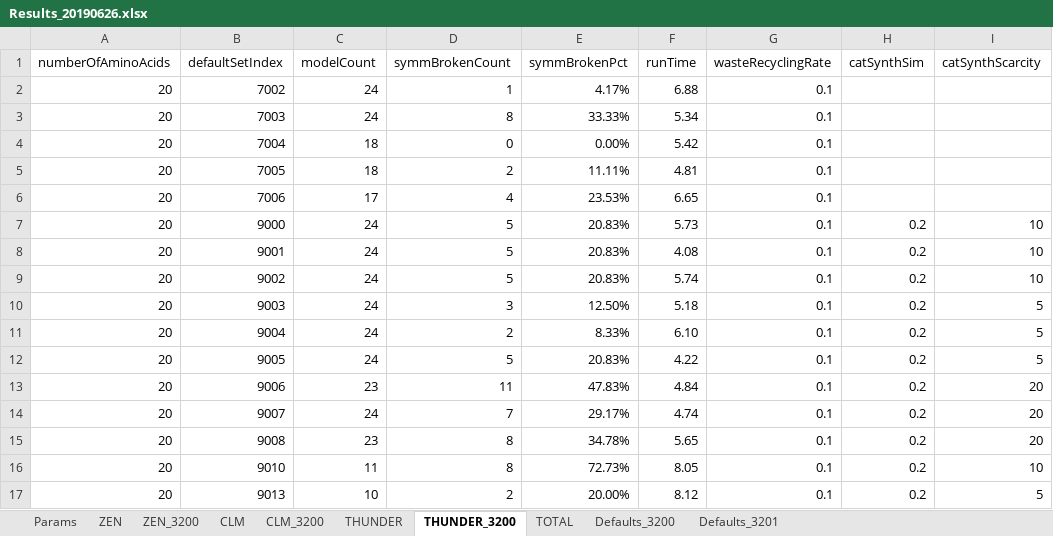
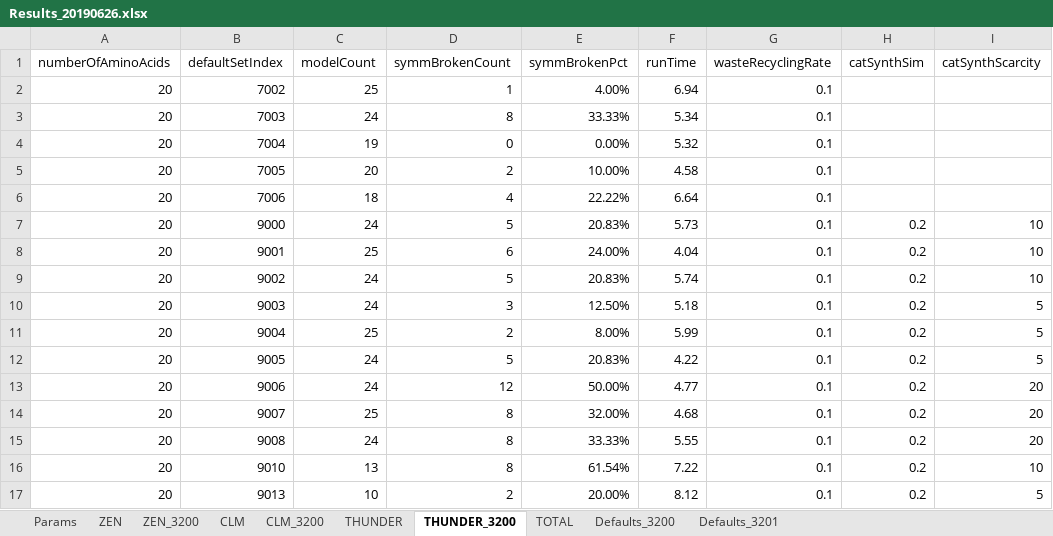
Before and after one commit to kkkmail/ClmFSharp, an Excel workbook: Math/Results_20190626.xlsx, sheet THUNDER_3200, drawn as a sheet; only a part is shown; values as stored, in another font and other column widths than the file's, no borders; the diff covers the shown part only; the diff names each change by its address in the sheet, - before the commit and + after, or states it on an @@ line.

```diff
--- a/Math/Results_20190626.xlsx (sheet THUNDER_3200)
+++ b/Math/Results_20190626.xlsx (sheet THUNDER_3200)
-C2 (modelCount): 24
+C2 (modelCount): 25
-E2 (symmBrokenPct): 4.17%
+E2 (symmBrokenPct): 4.00%
-F2 (runTime): 6.88
+F2 (runTime): 6.94
-C4 (modelCount): 18
+C4 (modelCount): 19
-F4 (runTime): 5.42
+F4 (runTime): 5.32
-C5 (modelCount): 18
+C5 (modelCount): 20
-E5 (symmBrokenPct): 11.11%
+E5 (symmBrokenPct): 10.00%
-F5 (runTime): 4.81
+F5 (runTime): 4.58
-C6 (modelCount): 17
+C6 (modelCount): 18
-E6 (symmBrokenPct): 23.53%
+E6 (symmBrokenPct): 22.22%
-F6 (runTime): 6.65
+F6 (runTime): 6.64
-C8 (modelCount): 24
+C8 (modelCount): 25
-D8 (symmBrokenCount): 5
+D8 (symmBrokenCount): 6
-E8 (symmBrokenPct): 20.83%
+E8 (symmBrokenPct): 24.00%
-F8 (runTime): 4.08
+F8 (runTime): 4.04
-C11 (modelCount): 24
+C11 (modelCount): 25
-E11 (symmBrokenPct): 8.33%
+E11 (symmBrokenPct): 8.00%
-F11 (runTime): 6.10
+F11 (runTime): 5.99
-C13 (modelCount): 23
+C13 (modelCount): 24
-D13 (symmBrokenCount): 11
+D13 (symmBrokenCount): 12
-E13 (symmBrokenPct): 47.83%
+E13 (symmBrokenPct): 50.00%
-F13 (runTime): 4.84
+F13 (runTime): 4.77
-C14 (modelCount): 24
+C14 (modelCount): 25
-D14 (symmBrokenCount): 7
+D14 (symmBrokenCount): 8
-E14 (symmBrokenPct): 29.17%
+E14 (symmBrokenPct): 32.00%
-F14 (runTime): 4.74
+F14 (runTime): 4.68
-C15 (modelCount): 23
+C15 (modelCount): 24
-E15 (symmBrokenPct): 34.78%
+E15 (symmBrokenPct): 33.33%
-F15 (runTime): 5.65
+F15 (runTime): 5.55
-C16 (modelCount): 11
+C16 (modelCount): 13
-E16 (symmBrokenPct): 72.73%
+E16 (symmBrokenPct): 61.54%
-F16 (runTime): 8.05
+F16 (runTime): 7.22
```
Also changed, not shown: 24 edited cells elsewhere in this sheet, sheet TOTAL, sheet CLM_3200, sheet ZEN_3200, charts or pictures.
